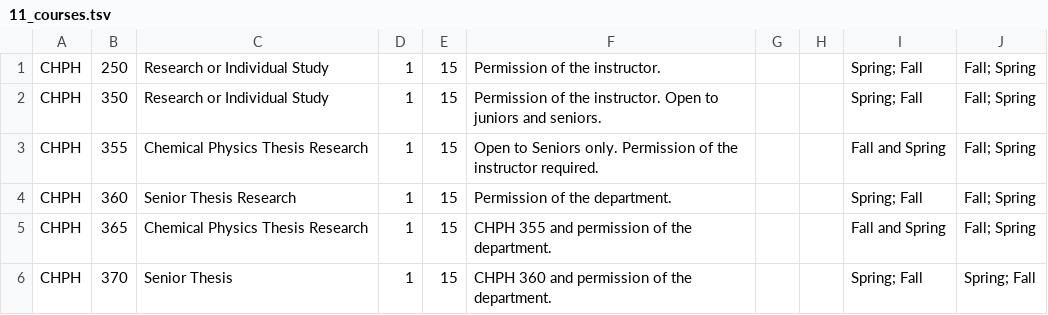
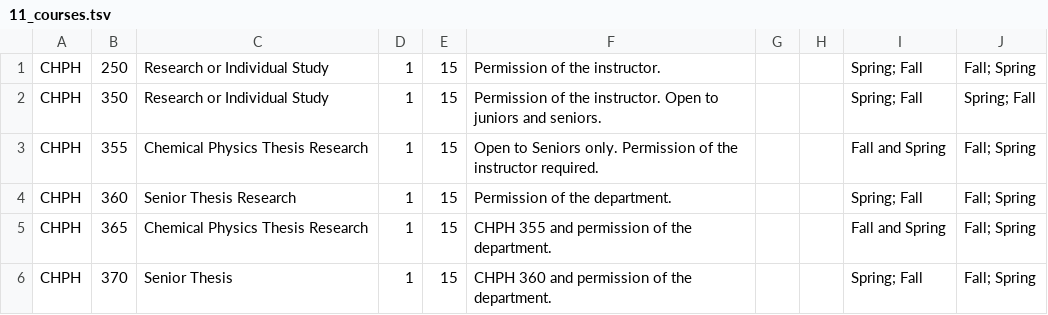
Before and after one commit to yedenliu/major-match, a TSV file: DDL/tsv_files/11_courses.tsv, drawn as a sheet.

```diff
--- a/DDL/tsv_files/11_courses.tsv
+++ b/DDL/tsv_files/11_courses.tsv
@@ -1,3 +1,3 @@
 CHPH	250	Research or Individual Study 	1	15	Permission of the instructor.			Spring; Fall	Fall; Spring
-CHPH	350	Research or Individual Study 	1	15	Permission of the instructor. Open to juniors and seniors.			Spring; Fall	Fall; Spring
+CHPH	350	Research or Individual Study 	1	15	Permission of the instructor. Open to juniors and seniors.			Spring; Fall	Spring; Fall
 CHPH	355	Chemical Physics Thesis Research 	1	15	 Open to Seniors only. Permission of the instructor required.			Fall and Spring	Fall; Spring
@@ -5,2 +5,2 @@ CHPH	360	Senior Thesis Research 	1	15	Permission of the department.			Spring; Fa
 CHPH	365	Chemical Physics Thesis Research 	1	15	 CHPH 355 and permission of the department.			Fall and Spring	Fall; Spring
-CHPH	370	Senior Thesis 	1	15	CHPH 360 and permission of the department.			Spring; Fall	Spring; Fall
+CHPH	370	Senior Thesis 	1	15	CHPH 360 and permission of the department.			Spring; Fall	Fall; Spring
```
Also changed, not shown: DDL/tsv_files/20_courses.tsv, DDL/tsv_files/45_courses.tsv, 9 other files.
